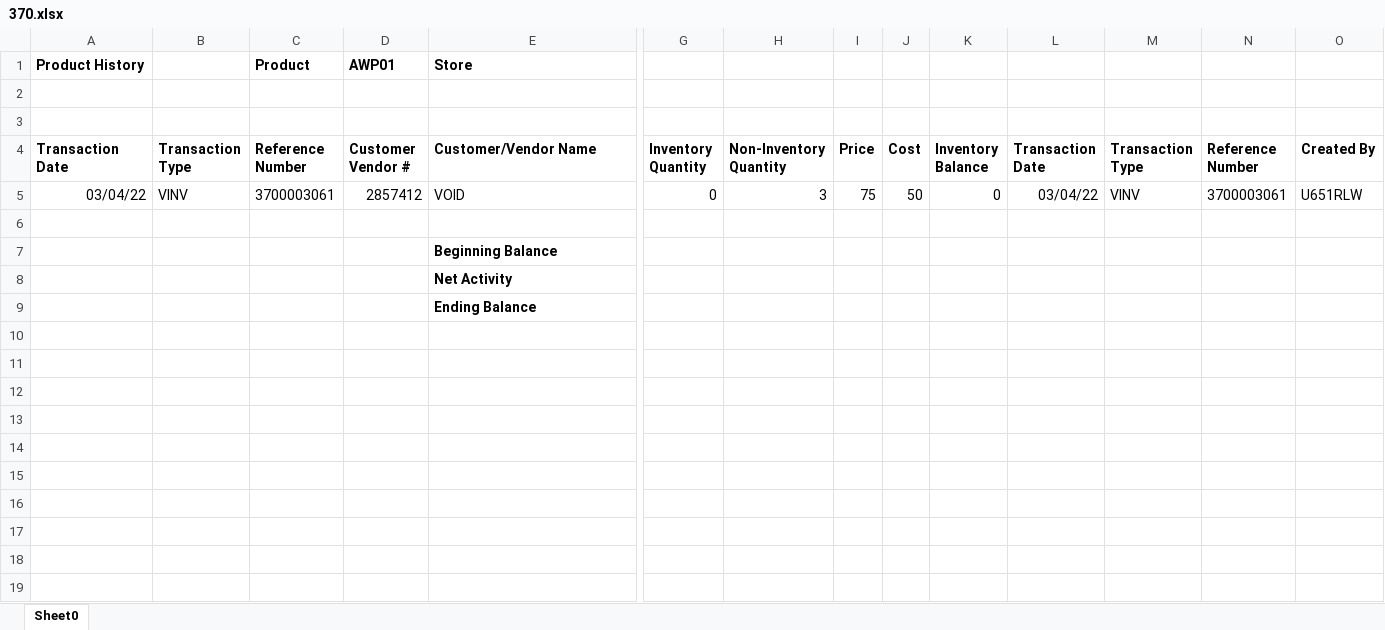
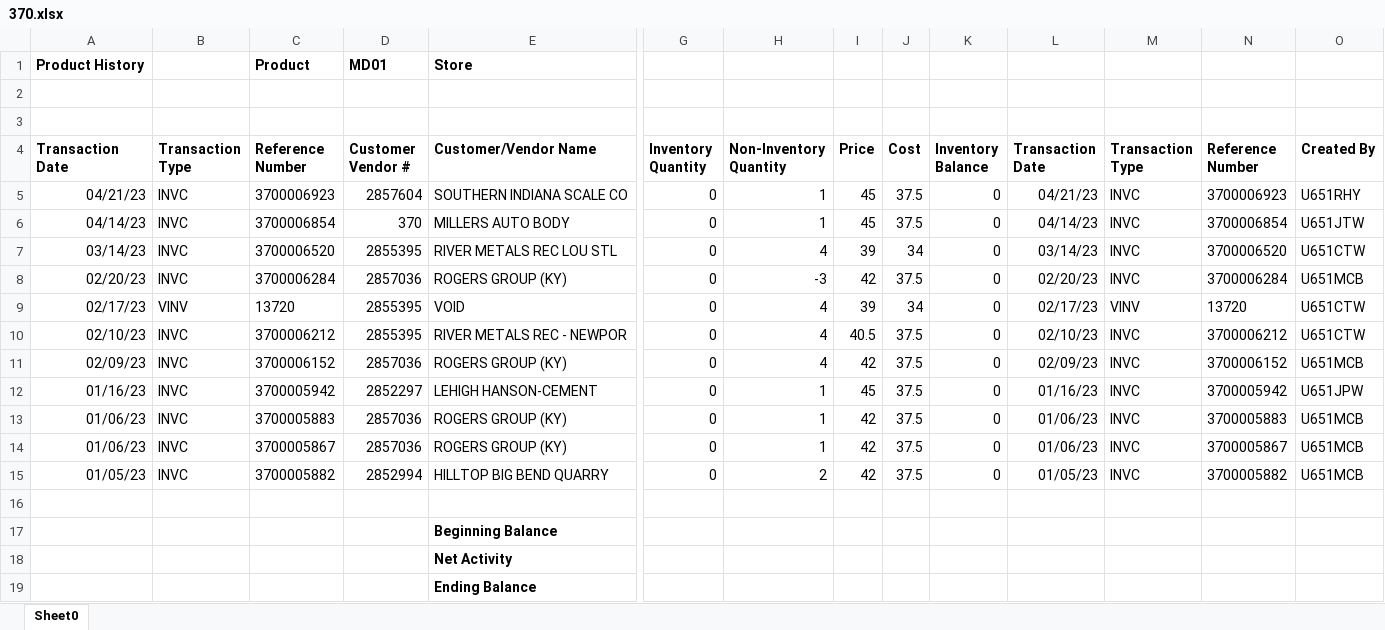
Before and after one commit to dmorton714/vis, an Excel workbook: input/370.xlsx, sheet Sheet0, drawn as a sheet; only a part is shown, gaps mark what is left out; values as stored, in another font and other column widths than the file's, no borders; removed rows and columns are numbered as before the commit, all else as after; rows hold the shown columns only; the diff names each change by its address in the sheet, - before the commit and + after, or states it on an @@ line.

```diff
--- a/input/370.xlsx (sheet Sheet0)
+++ b/input/370.xlsx (sheet Sheet0)
-D1 (Customer Vendor #): AWP01
+D1 (Customer Vendor #): MD01
-row 5: 03/04/22 | VINV | 3700003061 | 2857412 | VOID | 0 | 3 | 75 | 50 | 0 | 03/04/22 | VINV | 3700003061 | U651RLW
+row 5: 04/21/23 | INVC | 3700006923 | 2857604 | SOUTHERN INDIANA SCALE CO | 0 | 1 | 45 | 37.5 | 0 | 04/21/23 | INVC | 3700006923 | U651RHY
+row 6: 04/14/23 | INVC | 3700006854 | 370 | MILLERS AUTO BODY | 0 | 1 | 45 | 37.5 | 0 | 04/14/23 | INVC | 3700006854 | U651JTW
+row 7: 03/14/23 | INVC | 3700006520 | 2855395 | RIVER METALS REC LOU STL | 0 | 4 | 39 | 34 | 0 | 03/14/23 | INVC | 3700006520 | U651CTW
+row 8: 02/20/23 | INVC | 3700006284 | 2857036 | ROGERS GROUP (KY) | 0 | -3 | 42 | 37.5 | 0 | 02/20/23 | INVC | 3700006284 | U651MCB
+row 9: 02/17/23 | VINV | 13720 | 2855395 | VOID | 0 | 4 | 39 | 34 | 0 | 02/17/23 | VINV | 13720 | U651CTW
+row 10: 02/10/23 | INVC | 3700006212 | 2855395 | RIVER METALS REC - NEWPOR | 0 | 4 | 40.5 | 37.5 | 0 | 02/10/23 | INVC | 3700006212 | U651CTW
+row 11: 02/09/23 | INVC | 3700006152 | 2857036 | ROGERS GROUP (KY) | 0 | 4 | 42 | 37.5 | 0 | 02/09/23 | INVC | 3700006152 | U651MCB
+row 12: 01/16/23 | INVC | 3700005942 | 2852297 | LEHIGH HANSON-CEMENT | 0 | 1 | 45 | 37.5 | 0 | 01/16/23 | INVC | 3700005942 | U651JPW
+row 13: 01/06/23 | INVC | 3700005883 | 2857036 | ROGERS GROUP (KY) | 0 | 1 | 42 | 37.5 | 0 | 01/06/23 | INVC | 3700005883 | U651MCB
+row 14: 01/06/23 | INVC | 3700005867 | 2857036 | ROGERS GROUP (KY) | 0 | 1 | 42 | 37.5 | 0 | 01/06/23 | INVC | 3700005867 | U651MCB
+row 15: 01/05/23 | INVC | 3700005882 | 2852994 | HILLTOP BIG BEND QUARRY | 0 | 2 | 42 | 37.5 | 0 | 01/05/23 | INVC | 3700005882 | U651MCB
```
Also changed, not shown: input/372.xlsx, input/373.xlsx, 18 other files.
